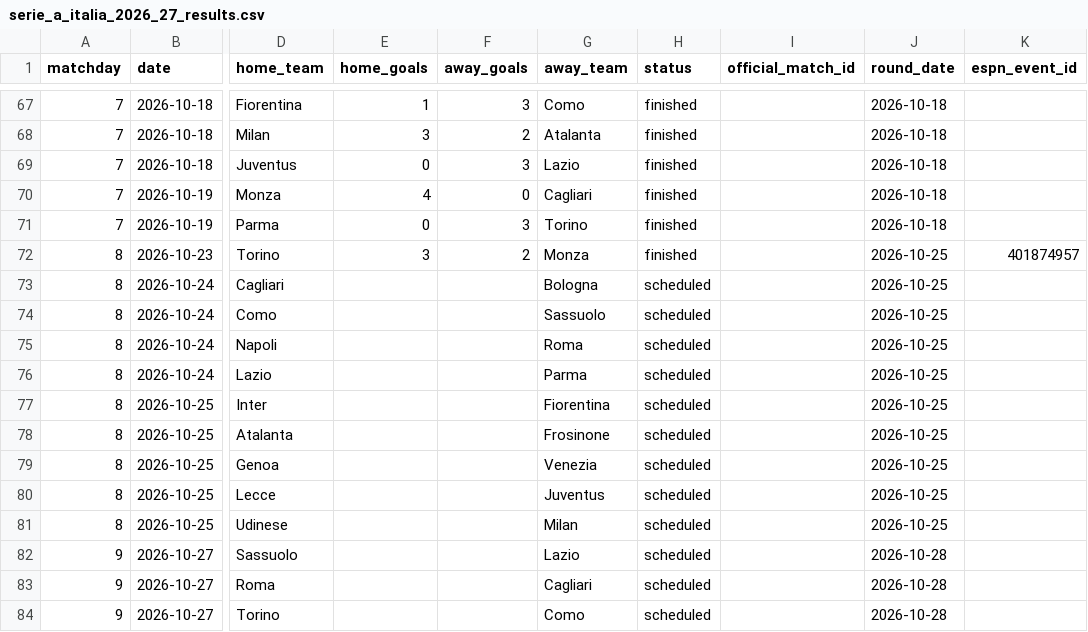
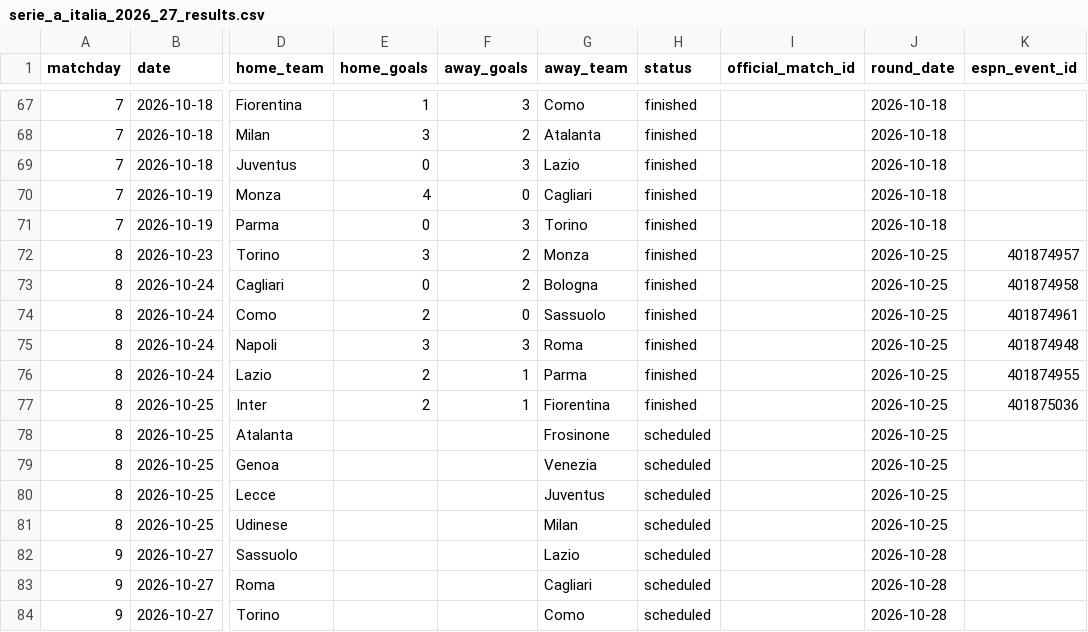
Before and after one commit to wildsonfranciscosilva1986-coder/italian-serie-a-2026-27-dashboard, a CSV file: serie_a_italia_2026_27_results.csv, drawn as a sheet; only a part is shown, gaps mark what is left out; the diff names each change by its address in the sheet, - before the commit and + after, or states it on an @@ line.

```diff
--- a/serie_a_italia_2026_27_results.csv
+++ b/serie_a_italia_2026_27_results.csv
-E73 (home_goals): (empty)
+E73 (home_goals): 0
-F73 (away_goals): (empty)
+F73 (away_goals): 2
-H73:H77 (status): scheduled
+H73:H77 (status): finished
-K73 (espn_event_id): (empty)
+K73 (espn_event_id): 401874958
-E74 (home_goals): (empty)
+E74 (home_goals): 2
-F74 (away_goals): (empty)
+F74 (away_goals): 0
-K74 (espn_event_id): (empty)
+K74 (espn_event_id): 401874961
-E75 (home_goals): (empty)
+E75 (home_goals): 3
-F75 (away_goals): (empty)
+F75 (away_goals): 3
-K75 (espn_event_id): (empty)
+K75 (espn_event_id): 401874948
-E76:E77 (home_goals): (empty)
+E76:E77 (home_goals): 2
-F76:F77 (away_goals): (empty)
+F76:F77 (away_goals): 1
-K76 (espn_event_id): (empty)
+K76 (espn_event_id): 401874955
-K77 (espn_event_id): (empty)
+K77 (espn_event_id): 401875036
```
Also changed, not shown: 11 other files.
